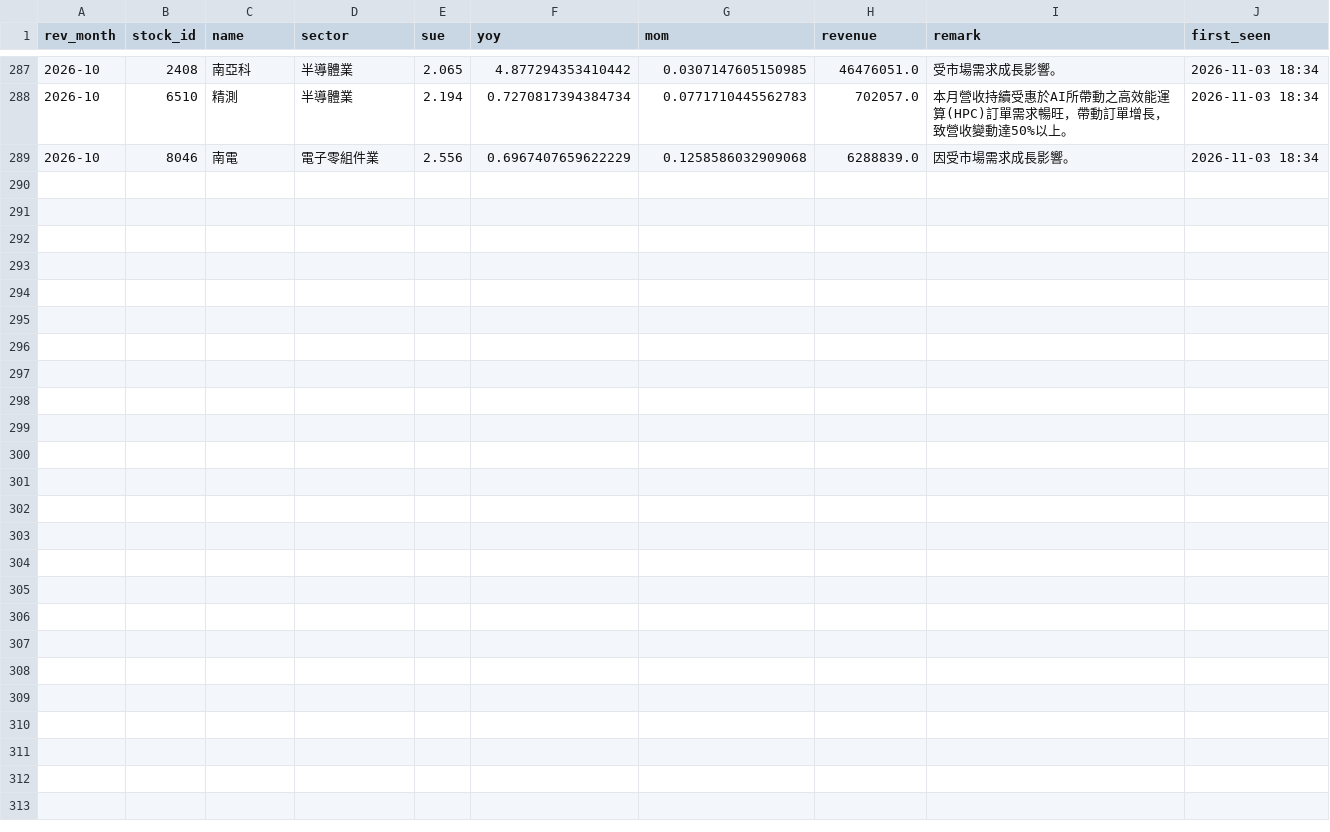
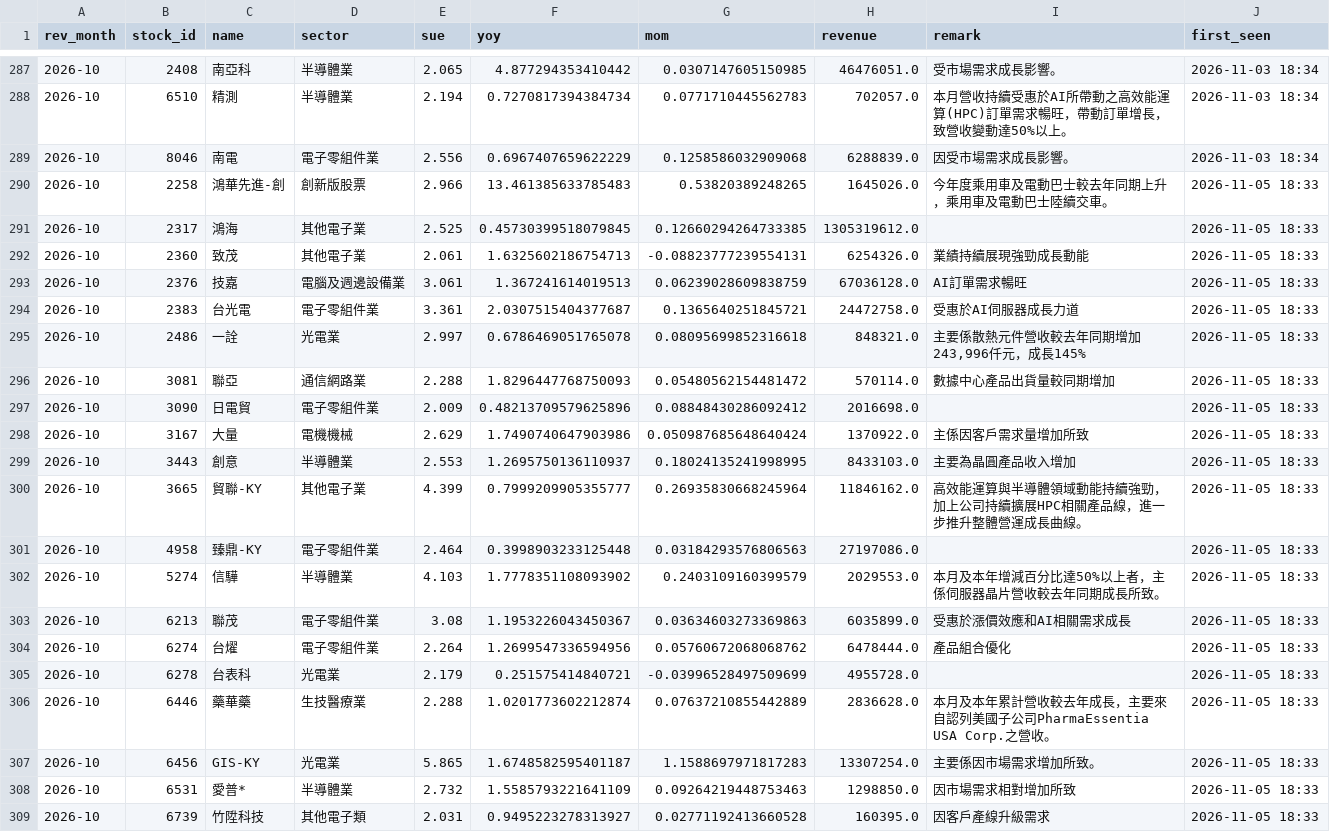
Before and after one commit to JamesLeeCY/precision-weighted-investment-agent, a CSV file: forward/alerts/revenue_alerts.csv, drawn as a sheet; only a part is shown, gaps mark what is left out.

Commit message:
forward alerts: revenue surprise 2026-11-05

```diff
--- a/forward/alerts/revenue_alerts.csv
+++ b/forward/alerts/revenue_alerts.csv
@@ -289 +289,21 @@ rev_month,stock_id,name,sector,sue,yoy,mom,revenue,remark,first_seen
 2026-10,8046,南電,電子零組件業,2.556,0.6967407659622229,0.1258586032909068,6288839.0,因受市場需求成長影響。,2026-11-03 18:34
+2026-10,2258,鴻華先進-創,創新版股票,2.966,13.461385633785483,0.53820389248265,1645026.0,今年度乘用車及電動巴士較去年同期上升，乘用車及電動巴士陸續交車。,2026-11-05 18:33
+2026-10,2317,鴻海,其他電子業,2.525,0.45730399518079845,0.12660294264733385,1305319612.0,,2026-11-05 18:33
+2026-10,2360,致茂,其他電子業,2.061,1.6325602186754713,-0.08823777239554131,6254326.0,業績持續展現強勁成長動能,2026-11-05 18:33
+2026-10,2376,技嘉,電腦及週邊設備業,3.061,1.367241614019513,0.06239028609838759,67036128.0,AI訂單需求暢旺,2026-11-05 18:33
+2026-10,2383,台光電,電子零組件業,3.361,2.0307515404377687,0.1365640251845721,24472758.0,受惠於AI伺服器成長力道,2026-11-05 18:33
+2026-10,2486,一詮,光電業,2.997,0.6786469051765078,0.08095699852316618,848321.0,"主要係散熱元件營收較去年同期增加243,996仟元，成長145%",2026-11-05 18:33
+2026-10,3081,聯亞,通信網路業,2.288,1.8296447768750093,0.05480562154481472,570114.0,數據中心產品出貨量較同期增加,2026-11-05 18:33
+2026-10,3090,日電貿,電子零組件業,2.009,0.48213709579625896,0.08848430286092412,2016698.0,,2026-11-05 18:33
+2026-10,3167,大量,電機機械,2.629,1.7490740647903986,0.050987685648640424,1370922.0,主係因客戶需求量增加所致,2026-11-05 18:33
+2026-10,3443,創意,半導體業,2.553,1.2695750136110937,0.18024135241998995,8433103.0,主要為晶圓產品收入增加,2026-11-05 18:33
+2026-10,3665,貿聯-KY,其他電子業,4.399,0.7999209905355777,0.26935830668245964,11846162.0,高效能運算與半導體領域動能持續強勁，加上公司持續擴展HPC相關產品線，進一步推升整體營運成長曲線。,2026-11-05 18:33
+2026-10,4958,臻鼎-KY,電子零組件業,2.464,0.3998903233125448,0.03184293576806563,27197086.0,,2026-11-05 18:33
+2026-10,5274,信驊,半導體業,4.103,1.7778351108093902,0.2403109160399579,2029553.0,本月及本年增減百分比達50%以上者，主係伺服器晶片營收較去年同期成長所致。,2026-11-05 18:33
+2026-10,6213,聯茂,電子零組件業,3.08,1.1953226043450367,0.03634603273369863,6035899.0,受惠於漲價效應和AI相關需求成長,2026-11-05 18:33
+2026-10,6274,台燿,電子零組件業,2.264,1.2699547336594956,0.05760672068068762,6478444.0,產品組合優化,2026-11-05 18:33
+2026-10,6278,台表科,光電業,2.179,0.251575414840721,-0.03996528497509699,4955728.0,,2026-11-05 18:33
+2026-10,6446,藥華藥,生技醫療業,2.288,1.0201773602212874,0.07637210855442889,2836628.0,本月及本年累計營收較去年成長，主要來自認列美國子公司PharmaEssentia USA Corp.之營收。,2026-11-05 18:33
+2026-10,6456,GIS-KY,光電業,5.865,1.6748582595401187,1.1588697971817283,13307254.0,主要係因市場需求增加所致。,2026-11-05 18:33
+2026-10,6531,愛普*,半導體業,2.732,1.5585793221641109,0.09264219448753463,1298850.0,因市場需求相對增加所致,2026-11-05 18:33
+2026-10,6739,竹陞科技,其他電子類,2.031,0.9495223278313927,0.02771192413660528,160395.0,因客戶產線升級需求,2026-11-05 18:33
```
Also changed, not shown: 1 other file.
